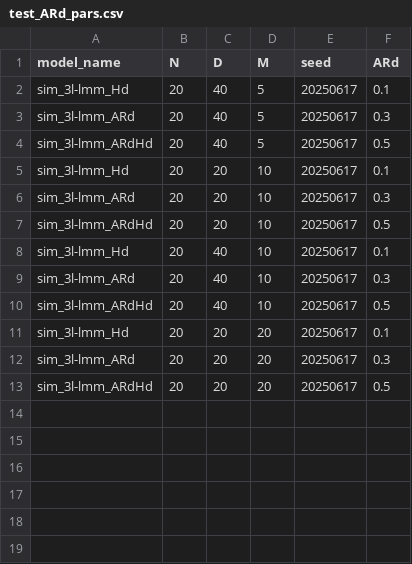
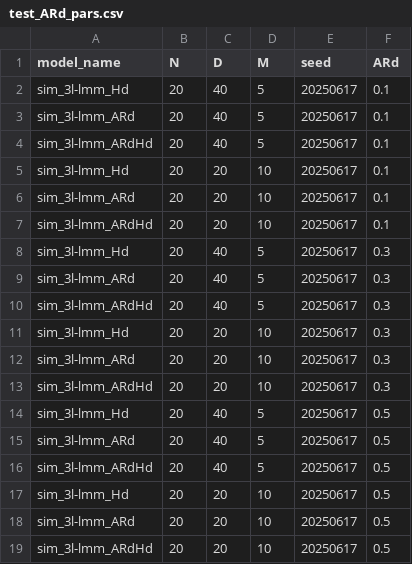
Before and after one commit to xup6y3ul6/project2_simulation, a CSV file: job/test_ARd_pars.csv, drawn as a sheet.

Commit message:
all ARd test

```diff
--- a/job/test_ARd_pars.csv
+++ b/job/test_ARd_pars.csv
@@ -2,12 +2,18 @@ model_name,N,D,M,seed,ARd
 sim_3l-lmm_Hd,20,40,5,20250617,0.1
+sim_3l-lmm_ARd,20,40,5,20250617,0.1
+sim_3l-lmm_ARdHd,20,40,5,20250617,0.1
+sim_3l-lmm_Hd,20,20,10,20250617,0.1
+sim_3l-lmm_ARd,20,20,10,20250617,0.1
+sim_3l-lmm_ARdHd,20,20,10,20250617,0.1
+sim_3l-lmm_Hd,20,40,5,20250617,0.3
 sim_3l-lmm_ARd,20,40,5,20250617,0.3
+sim_3l-lmm_ARdHd,20,40,5,20250617,0.3
+sim_3l-lmm_Hd,20,20,10,20250617,0.3
+sim_3l-lmm_ARd,20,20,10,20250617,0.3
+sim_3l-lmm_ARdHd,20,20,10,20250617,0.3
+sim_3l-lmm_Hd,20,40,5,20250617,0.5
+sim_3l-lmm_ARd,20,40,5,20250617,0.5
 sim_3l-lmm_ARdHd,20,40,5,20250617,0.5
-sim_3l-lmm_Hd,20,20,10,20250617,0.1
-sim_3l-lmm_ARd,20,20,10,20250617,0.3
+sim_3l-lmm_Hd,20,20,10,20250617,0.5
+sim_3l-lmm_ARd,20,20,10,20250617,0.5
 sim_3l-lmm_ARdHd,20,20,10,20250617,0.5
-sim_3l-lmm_Hd,20,40,10,20250617,0.1
-sim_3l-lmm_ARd,20,40,10,20250617,0.3
-sim_3l-lmm_ARdHd,20,40,10,20250617,0.5
-sim_3l-lmm_Hd,20,20,20,20250617,0.1
-sim_3l-lmm_ARd,20,20,20,20250617,0.3
-sim_3l-lmm_ARdHd,20,20,20,20250617,0.5
```
Also changed, not shown: 2 other files.
